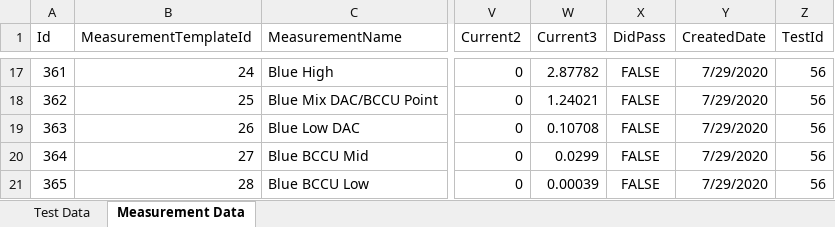
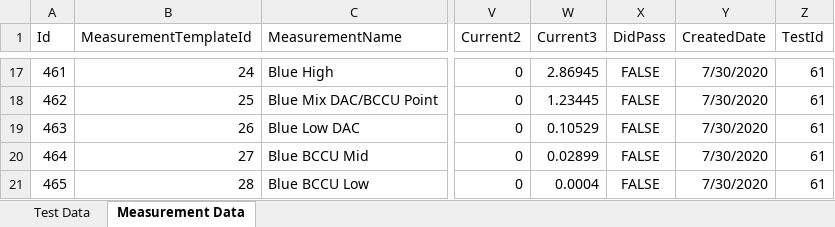
Before and after one commit to Daine-M27/testBedDashboard, an Excel workbook: Export.xlsx, sheet Measurement Data, drawn as a sheet; only a part is shown, gaps mark what is left out; values as stored, in another font and other column widths than the file's, no borders; the diff covers the shown part only; the diff names each change by its address in the sheet, - before the commit and + after, or states it on an @@ line.

```diff
--- a/Export.xlsx (sheet Measurement Data)
+++ b/Export.xlsx (sheet Measurement Data)
-A17 (Id): 361
+A17 (Id): 461
-W17 (Current3): 2.87782
+W17 (Current3): 2.86945
-Y17:Y21 (CreatedDate): 7/29/2020
+Y17:Y21 (CreatedDate): 7/30/2020
-Z17:Z21 (TestId): 56
+Z17:Z21 (TestId): 61
-A18 (Id): 362
+A18 (Id): 462
-W18 (Current3): 1.24021
+W18 (Current3): 1.23445
-A19 (Id): 363
+A19 (Id): 463
-W19 (Current3): 0.10708
+W19 (Current3): 0.10529
-A20 (Id): 364
+A20 (Id): 464
-W20 (Current3): 0.0299
+W20 (Current3): 0.02899
-A21 (Id): 365
+A21 (Id): 465
-W21 (Current3): 0.00039
+W21 (Current3): 0.0004
```
Also changed, not shown: 59 edited cells elsewhere in this sheet, sheet Test Data, 3 other files.
